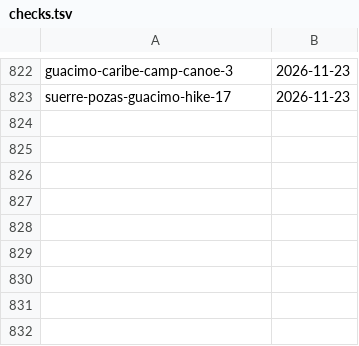
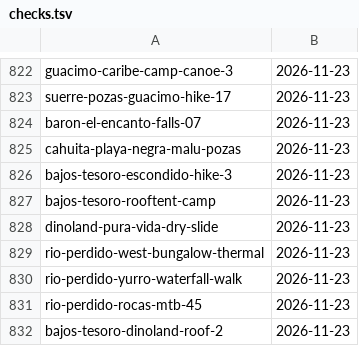
Before and after one commit to Paldd/costa-rica-travel-atlas, a TSV file: data/checks.tsv, drawn as a sheet; only a part is shown, gaps mark what is left out; the diff names each change by its address in the sheet, - before the commit and + after, or states it on an @@ line.

```diff
--- a/data/checks.tsv
+++ b/data/checks.tsv
+row 824: baron-el-encanto-falls-07 | 2026-11-23
+row 825: cahuita-playa-negra-malu-pozas | 2026-11-23
+row 826: bajos-tesoro-escondido-hike-3 | 2026-11-23
+row 827: bajos-tesoro-rooftent-camp | 2026-11-23
+row 828: dinoland-pura-vida-dry-slide | 2026-11-23
+row 829: rio-perdido-west-bungalow-thermal | 2026-11-23
+row 830: rio-perdido-yurro-waterfall-walk | 2026-11-23
+row 831: rio-perdido-rocas-mtb-45 | 2026-11-23
+row 832: bajos-tesoro-dinoland-roof-2 | 2026-11-23
```
Also changed, not shown: data/map-points.tsv, data/profile-browser-checks.tsv, 23 other files.
